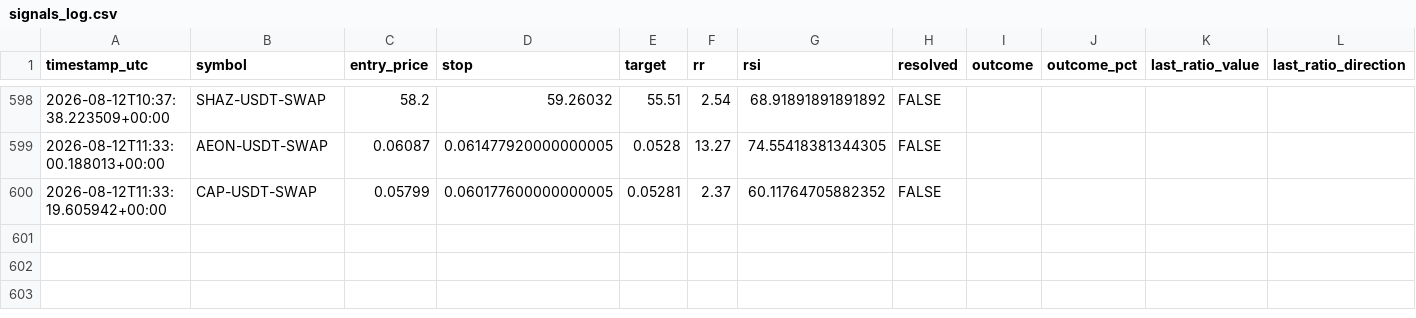
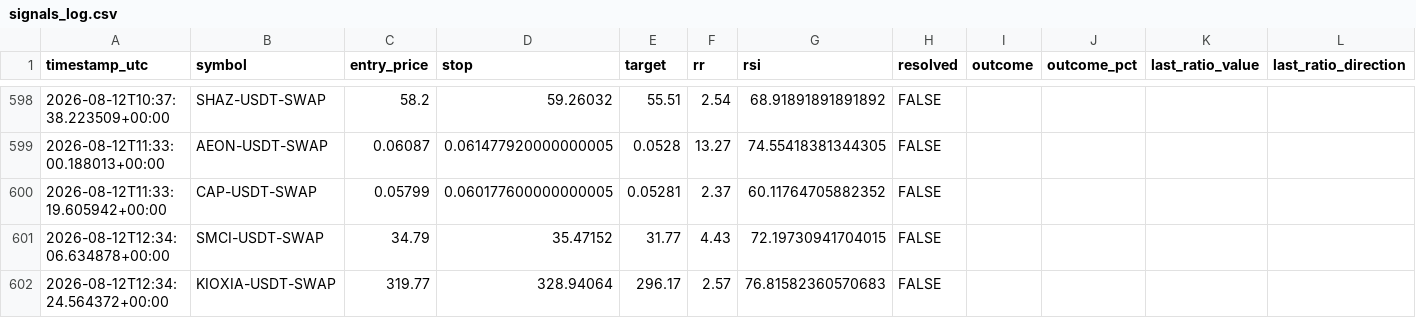
Before and after one commit to beceriksi/pailesortbulan, a CSV file: signals_log.csv, drawn as a sheet; only a part is shown, gaps mark what is left out.

```diff
--- a/signals_log.csv
+++ b/signals_log.csv
@@ -600 +600,3 @@ timestamp_utc,symbol,entry_price,stop,target,rr,rsi,resolved,outcome,outcome_pct
 2026-08-12T11:33:19.605942+00:00,CAP-USDT-SWAP,0.05799,0.060177600000000005,0.05281,2.37,60.11764705882352,FALSE,,
+2026-08-12T12:34:06.634878+00:00,SMCI-USDT-SWAP,34.79,35.47152,31.77,4.43,72.19730941704015,FALSE,,
+2026-08-12T12:34:24.564372+00:00,KIOXIA-USDT-SWAP,319.77,328.94064,296.17,2.57,76.81582360570683,FALSE,,
```
